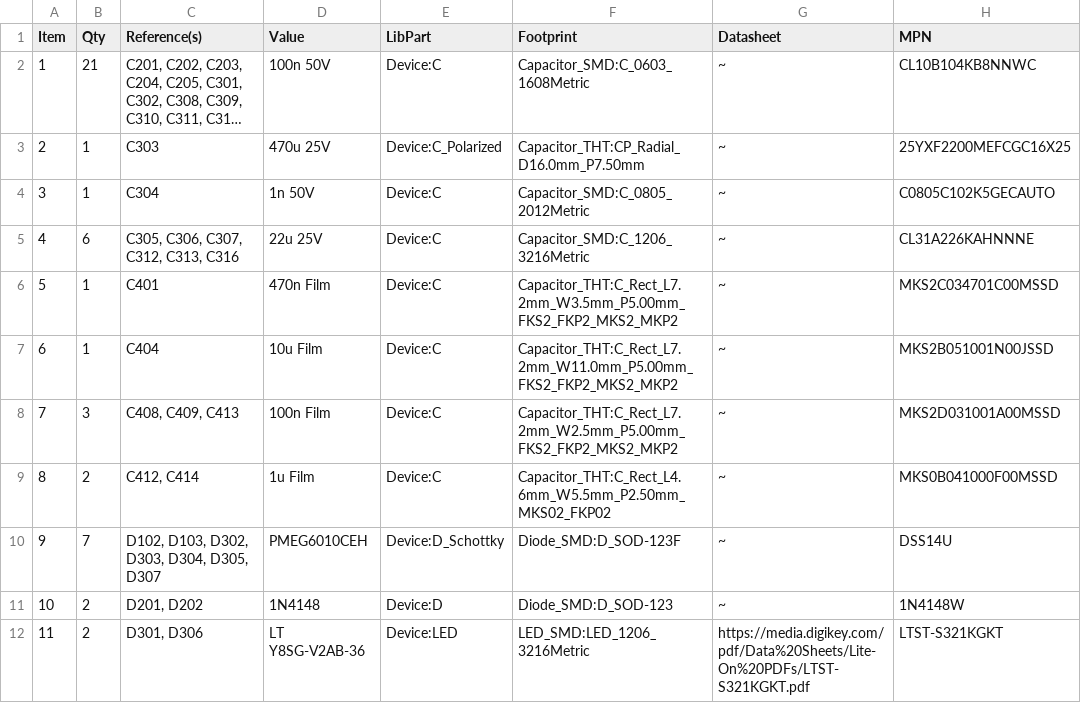
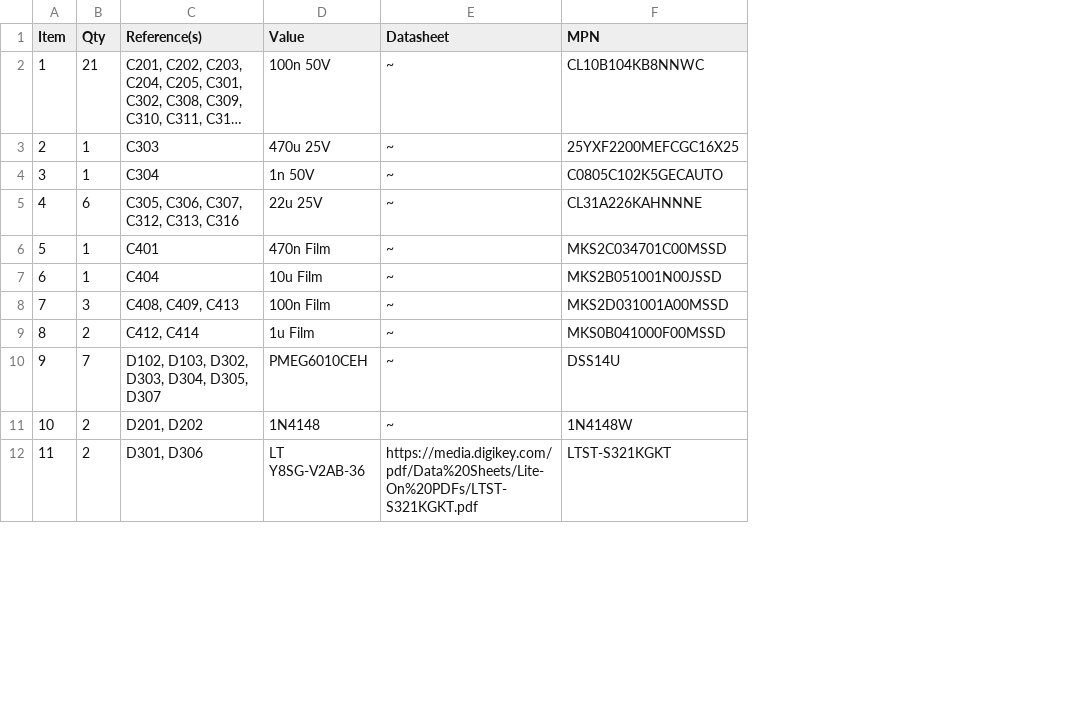
Before and after one commit to marcoreps/ADRmu, a CSV file: cost_estimate/reference_single_desktop.csv, drawn as a sheet; only a part is shown; long unchanged cells end in …; the diff names each change by its address in the sheet, - before the commit and + after, or states it on an @@ line.

Commit message:
Update reference_single_desktop.csv

```diff
--- a/cost_estimate/reference_single_desktop.csv
+++ b/cost_estimate/reference_single_desktop.csv
-column E (LibPart), rows 2-12: Device:C | Device:C_Polarized | Device:C | Device:C | Device:C | Device:C | Device:C | Device:C | Device:D_Schottky | Device:D | Device:LED
-column F (Footprint), rows 2-12: Capacitor_SMD:C_0603_1608Metric | Capacitor_THT:CP_Radial_D16.0mm_P7.50mm | Capacitor_SMD:C_0805_2012Metric | Capacitor_SMD:C_1206_3216Metric | Capacitor_THT:C_Rect_L7.2mm_W3.5mm_P5.00mm_FKS2_FKP2_MKS2_MKP2 | Capacitor_THT:C_Rect_L7.2mm_W11.0mm_P5.00mm_FKS2_FKP2_MKS2_MKP2 | Capacitor_THT:C_Rect_L7.2mm_W2.5mm_P5.00mm_FKS2_FKP2_MKS2_MKP2 | Capacitor_THT:C_Rect_L4.6mm_W5.5mm_P2.50mm_MKS02_FKP02 | Diode_SMD:D_SOD-123F | Diode_SMD:D_SOD-123 | LED_SMD:LED_1206_3216Metric
```
